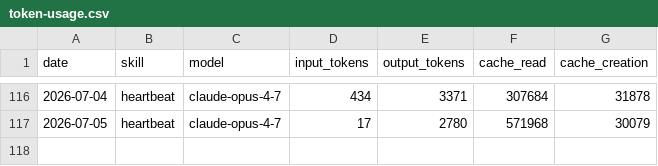
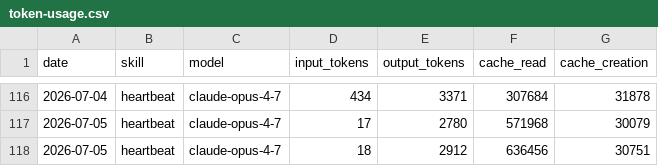
Before and after one commit to takanafur/aeon, a CSV file: memory/token-usage.csv, drawn as a sheet; only a part is shown, gaps mark what is left out.

Commit message:
chore(heartbeat): auto-commit 2026-07-05

```diff
--- a/memory/token-usage.csv
+++ b/memory/token-usage.csv
@@ -117 +117,2 @@ date,skill,model,input_tokens,output_tokens,cache_read,cache_creation
 2026-07-05,heartbeat,claude-opus-4-7,17,2780,571968,30079
+2026-07-05,heartbeat,claude-opus-4-7,18,2912,636456,30751
```
Also changed, not shown: 3 other files.
